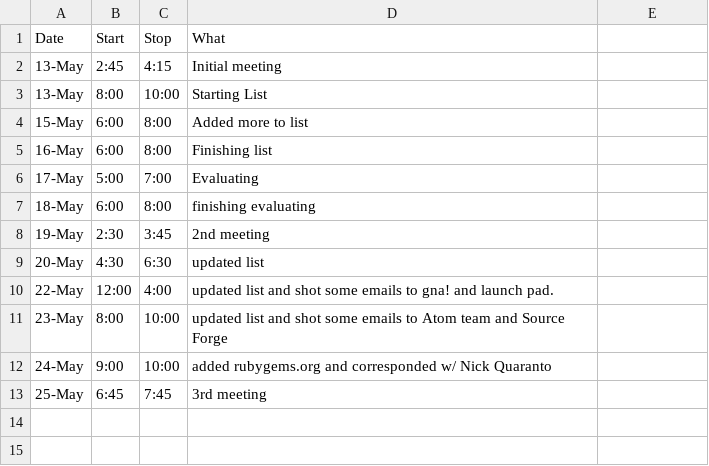
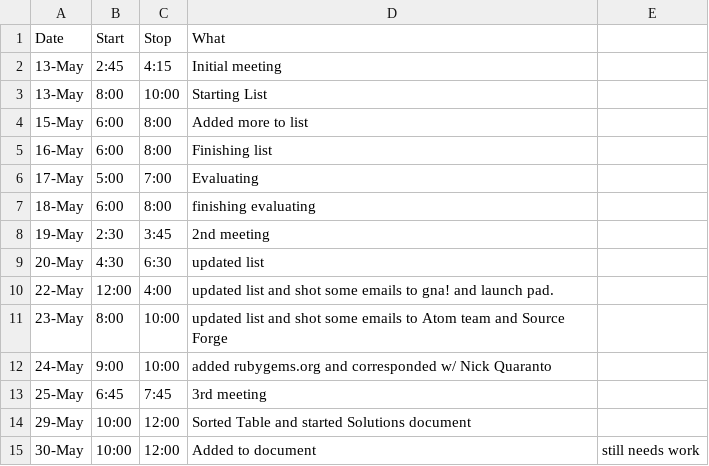
Before and after one commit to StoneyJackson/mothership, a CSV file: TimeLog.csv, drawn as a sheet.

Commit message:
Update TimeLog.csv

```diff
--- a/TimeLog.csv
+++ b/TimeLog.csv
@@ -13 +13,3 @@ Date,Start,Stop,What
 25-May, 6:45, 7:45, 3rd meeting
+29-May, 10:00, 12:00, Sorted Table and started Solutions document
+30-May, 10:00, 12:00, Added to document, still needs work
```
